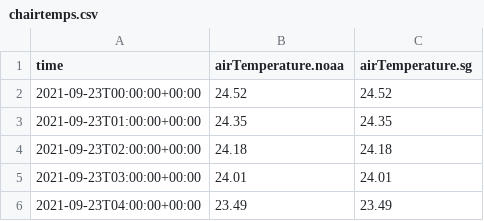
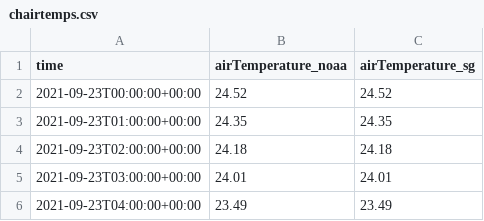
Before and after one commit to gfsiciliani/project-3-ocean, a CSV file: stormi/Resources/chairtemps.csv, drawn as a sheet; only a part is shown.

```diff
--- a/stormi/Resources/chairtemps.csv
+++ b/stormi/Resources/chairtemps.csv
@@ -1,2 +1,2 @@
-time,airTemperature.noaa,airTemperature.sg
+time,airTemperature_noaa,airTemperature_sg
 2021-09-23T00:00:00+00:00,24.52,24.52
```
Also changed, not shown: stormi/Resources/sanibelairtemps.csv, 6 other files.
